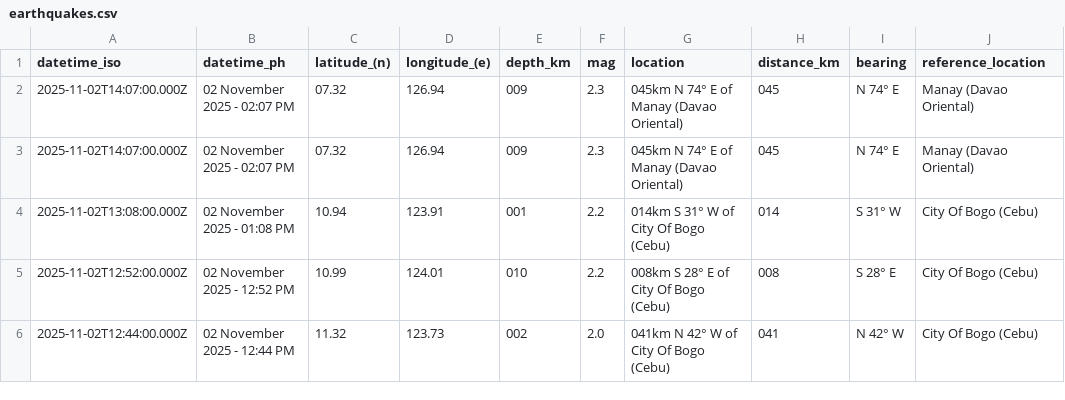
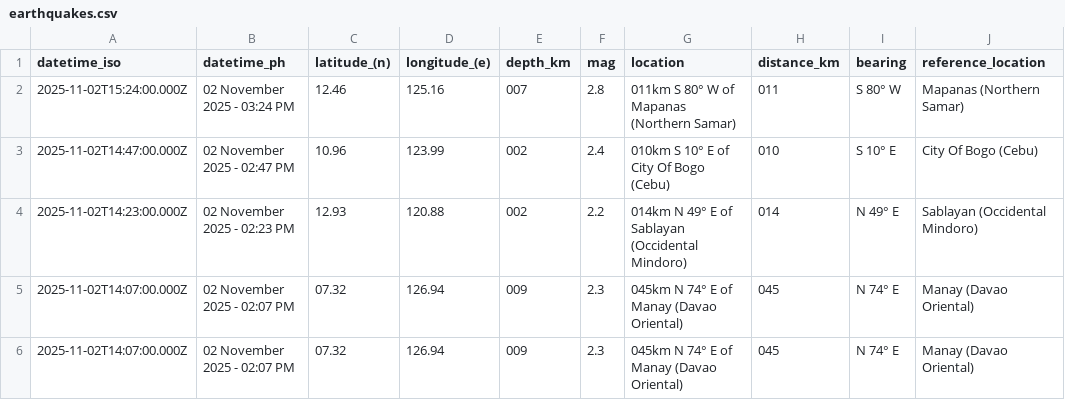
Before and after one commit to chamthesleeptalker/earthquake-tracker, a CSV file: earthquakes.csv, drawn as a sheet; only a part is shown; the shorter side is filled out with more unchanged rows; the diff names each change by its address in the sheet, - before the commit and + after, or states it on an @@ line.

```diff
--- a/earthquakes.csv
+++ b/earthquakes.csv
+row 2: 2025-11-02T15:24:00.000Z | 02 November 2025 - 03:24 PM | 12.46 | 125.16 | 007 | 2.8 | 011km S 80° W of Mapanas (Northern Samar) | 011 | S 80° W | Mapanas (Northern Samar)
+row 3: 2025-11-02T14:47:00.000Z | 02 November 2025 - 02:47 PM | 10.96 | 123.99 | 002 | 2.4 | 010km S 10° E of City Of Bogo (Cebu) | 010 | S 10° E | City Of Bogo (Cebu)
+row 4: 2025-11-02T14:23:00.000Z | 02 November 2025 - 02:23 PM | 12.93 | 120.88 | 002 | 2.2 | 014km N 49° E of Sablayan (Occidental Mindoro) | 014 | N 49° E | Sablayan (Occidental Mindoro)
```
Also changed, not shown: earthquakes_past_24_hours.csv, earthquakes_past_7_days.csv, 5 other files.
